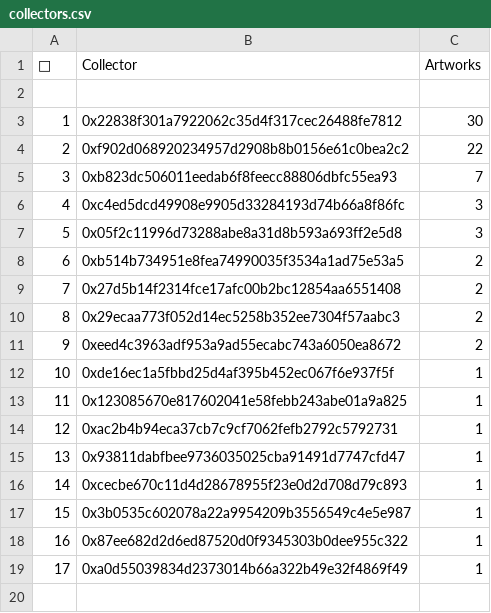
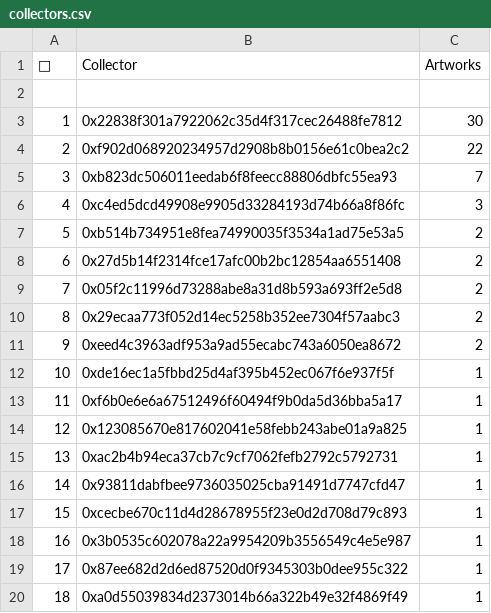
Before and after one commit to JohnOrionYoung/JOYhotPotato, a CSV file: src/python/collectors.csv, drawn as a sheet; removed rows and columns are numbered as before the commit, all else as after; the diff names each change by its address in the sheet, - before the commit and + after, or states it on an @@ line.

Commit message:
update

```diff
--- a/src/python/collectors.csv
+++ b/src/python/collectors.csv
-row 7: 5 | 0x05f2c11996d73288abe8a31d8b593a693ff2e5d8 | 3
@@ column A (👑) renumbered from row 7 down @@
+row 9: 7 | 0x05f2c11996d73288abe8a31d8b593a693ff2e5d8 | 2
+row 13: 11 | 0xf6b0e6e6a67512496f60494f9b0da5d36bba5a17 | 1
```
